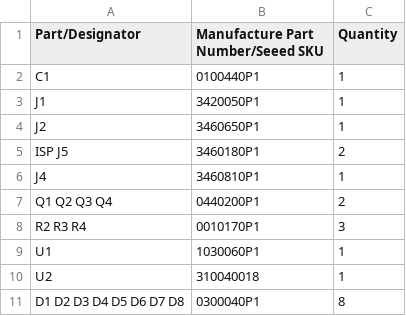
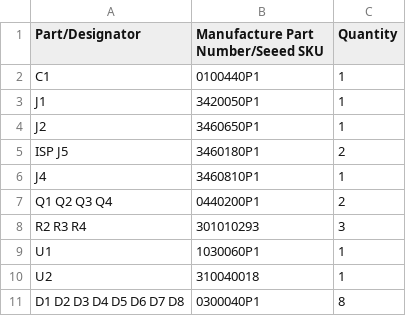
Before and after one commit to klavinslab/Flexostat-hardware-firmware, a CSV file: led_board/seeed_BOM_File.csv, drawn as a sheet.

Commit message:
fixed partnumber changed by seeed

```diff
--- a/led_board/seeed_BOM_File.csv
+++ b/led_board/seeed_BOM_File.csv
@@ -7,3 +7,3 @@ J4,3460810P1,1
 Q1 Q2 Q3 Q4,0440200P1,2
-R2 R3 R4,0010170P1,3
+R2 R3 R4,301010293,3
 U1,1030060P1,1
```
